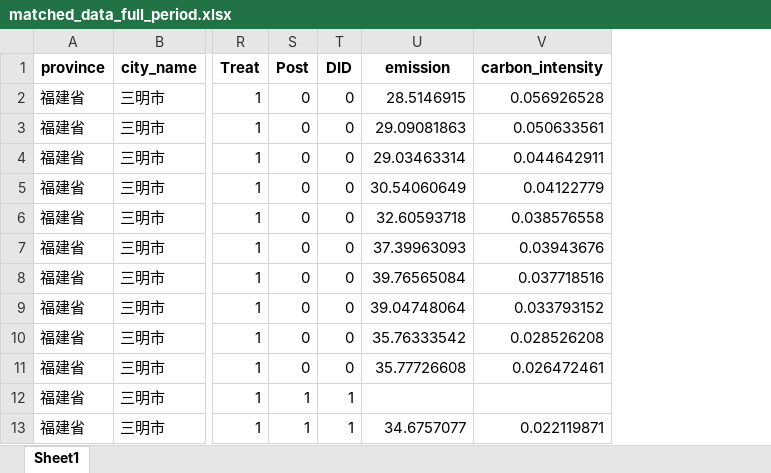
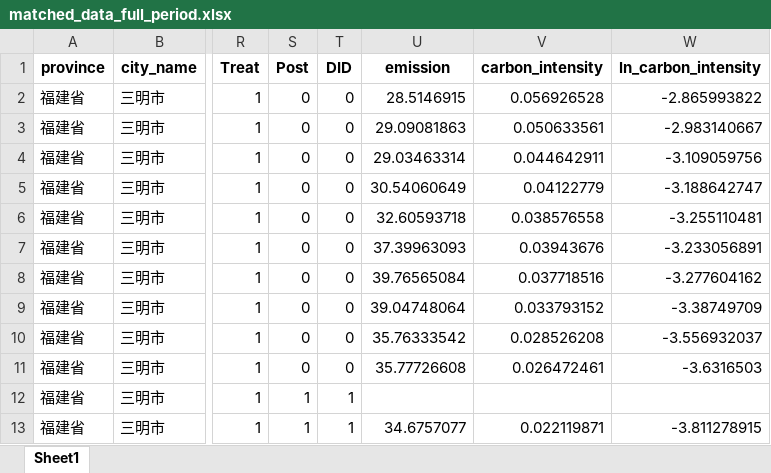
Before and after one commit to biechouwo-coder/E-did, an Excel workbook: PSM_Baseline_2009/matched_data_full_period.xlsx, sheet Sheet1, drawn as a sheet; only a part is shown, gaps mark what is left out; values as stored, in another font and other column widths than the file's, no borders; the diff names each change by its address in the sheet, - before the commit and + after, or states it on an @@ line.

```diff
--- a/PSM_Baseline_2009/matched_data_full_period.xlsx (sheet Sheet1)
+++ b/PSM_Baseline_2009/matched_data_full_period.xlsx (sheet Sheet1)
+column W (ln_carbon_intensity), rows 2-13: -2.865993822 | -2.983140667 | -3.109059756 | -3.188642747 | -3.255110481 | -3.233056891 | -3.277604162 | -3.38749709 | -3.556932037 | -3.6316503 |  | -3.811278915
```
Also changed, not shown: PSM_Baseline_2009/matched_data_2007-2019_complete.xlsx, 2 other files.
